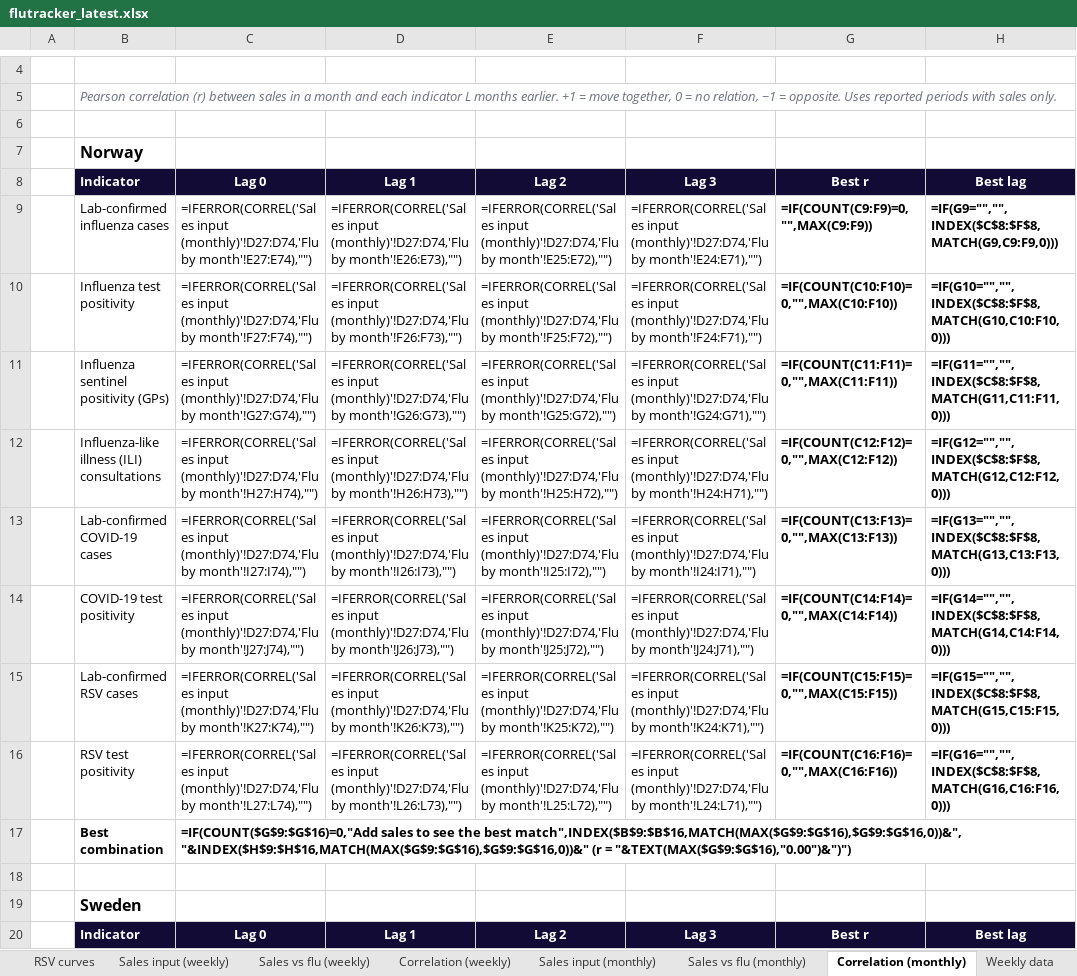
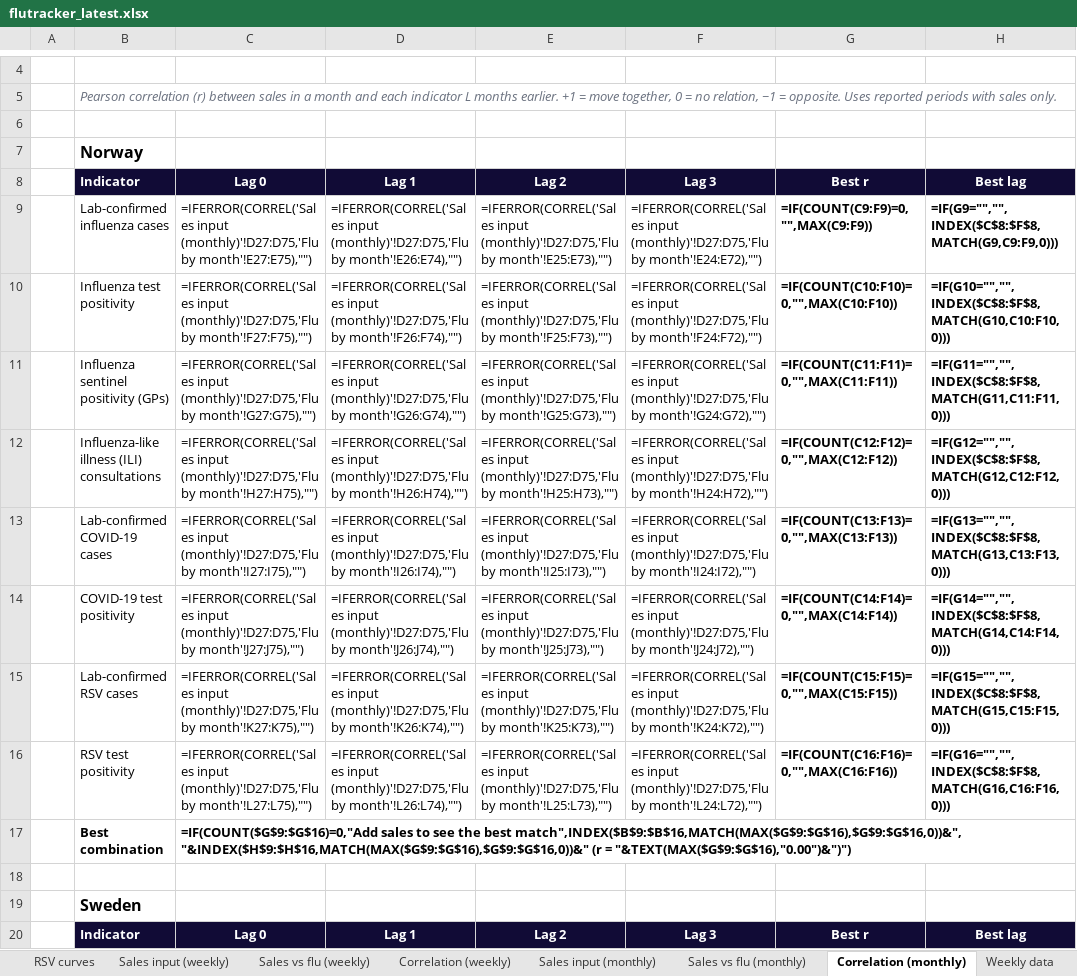
Before and after one commit to EirikWikHeltne/flutracker, an Excel workbook: docs/data/flutracker_latest.xlsx, sheet Correlation (monthly), drawn as a sheet; only a part is shown, gaps mark what is left out; values as stored, in another font and other column widths than the file's, no borders; formulas without a stored value are shown as written; conditional formats not drawn; the diff covers the shown part only; the diff names each change by its address in the sheet, - before the commit and + after, or states it on an @@ line.

```diff
--- a/docs/data/flutracker_latest.xlsx (sheet Correlation (monthly))
+++ b/docs/data/flutracker_latest.xlsx (sheet Correlation (monthly))
-C9: =IFERROR(CORREL('Sales input (monthly)'!D27:D74,'Flu by month'!E27:E74),"")
+C9: =IFERROR(CORREL('Sales input (monthly)'!D27:D75,'Flu by month'!E27:E75),"")
-D9: =IFERROR(CORREL('Sales input (monthly)'!D27:D74,'Flu by month'!E26:E73),"")
+D9: =IFERROR(CORREL('Sales input (monthly)'!D27:D75,'Flu by month'!E26:E74),"")
-E9: =IFERROR(CORREL('Sales input (monthly)'!D27:D74,'Flu by month'!E25:E72),"")
+E9: =IFERROR(CORREL('Sales input (monthly)'!D27:D75,'Flu by month'!E25:E73),"")
-F9: =IFERROR(CORREL('Sales input (monthly)'!D27:D74,'Flu by month'!E24:E71),"")
+F9: =IFERROR(CORREL('Sales input (monthly)'!D27:D75,'Flu by month'!E24:E72),"")
-C10: =IFERROR(CORREL('Sales input (monthly)'!D27:D74,'Flu by month'!F27:F74),"")
+C10: =IFERROR(CORREL('Sales input (monthly)'!D27:D75,'Flu by month'!F27:F75),"")
-D10: =IFERROR(CORREL('Sales input (monthly)'!D27:D74,'Flu by month'!F26:F73),"")
+D10: =IFERROR(CORREL('Sales input (monthly)'!D27:D75,'Flu by month'!F26:F74),"")
-E10: =IFERROR(CORREL('Sales input (monthly)'!D27:D74,'Flu by month'!F25:F72),"")
+E10: =IFERROR(CORREL('Sales input (monthly)'!D27:D75,'Flu by month'!F25:F73),"")
-F10: =IFERROR(CORREL('Sales input (monthly)'!D27:D74,'Flu by month'!F24:F71),"")
+F10: =IFERROR(CORREL('Sales input (monthly)'!D27:D75,'Flu by month'!F24:F72),"")
-C11: =IFERROR(CORREL('Sales input (monthly)'!D27:D74,'Flu by month'!G27:G74),"")
+C11: =IFERROR(CORREL('Sales input (monthly)'!D27:D75,'Flu by month'!G27:G75),"")
-D11: =IFERROR(CORREL('Sales input (monthly)'!D27:D74,'Flu by month'!G26:G73),"")
+D11: =IFERROR(CORREL('Sales input (monthly)'!D27:D75,'Flu by month'!G26:G74),"")
-E11: =IFERROR(CORREL('Sales input (monthly)'!D27:D74,'Flu by month'!G25:G72),"")
+E11: =IFERROR(CORREL('Sales input (monthly)'!D27:D75,'Flu by month'!G25:G73),"")
-F11: =IFERROR(CORREL('Sales input (monthly)'!D27:D74,'Flu by month'!G24:G71),"")
+F11: =IFERROR(CORREL('Sales input (monthly)'!D27:D75,'Flu by month'!G24:G72),"")
-C12: =IFERROR(CORREL('Sales input (monthly)'!D27:D74,'Flu by month'!H27:H74),"")
+C12: =IFERROR(CORREL('Sales input (monthly)'!D27:D75,'Flu by month'!H27:H75),"")
-D12: =IFERROR(CORREL('Sales input (monthly)'!D27:D74,'Flu by month'!H26:H73),"")
+D12: =IFERROR(CORREL('Sales input (monthly)'!D27:D75,'Flu by month'!H26:H74),"")
-E12: =IFERROR(CORREL('Sales input (monthly)'!D27:D74,'Flu by month'!H25:H72),"")
+E12: =IFERROR(CORREL('Sales input (monthly)'!D27:D75,'Flu by month'!H25:H73),"")
-F12: =IFERROR(CORREL('Sales input (monthly)'!D27:D74,'Flu by month'!H24:H71),"")
+F12: =IFERROR(CORREL('Sales input (monthly)'!D27:D75,'Flu by month'!H24:H72),"")
-C13: =IFERROR(CORREL('Sales input (monthly)'!D27:D74,'Flu by month'!I27:I74),"")
+C13: =IFERROR(CORREL('Sales input (monthly)'!D27:D75,'Flu by month'!I27:I75),"")
-D13: =IFERROR(CORREL('Sales input (monthly)'!D27:D74,'Flu by month'!I26:I73),"")
+D13: =IFERROR(CORREL('Sales input (monthly)'!D27:D75,'Flu by month'!I26:I74),"")
-E13: =IFERROR(CORREL('Sales input (monthly)'!D27:D74,'Flu by month'!I25:I72),"")
+E13: =IFERROR(CORREL('Sales input (monthly)'!D27:D75,'Flu by month'!I25:I73),"")
-F13: =IFERROR(CORREL('Sales input (monthly)'!D27:D74,'Flu by month'!I24:I71),"")
+F13: =IFERROR(CORREL('Sales input (monthly)'!D27:D75,'Flu by month'!I24:I72),"")
-C14: =IFERROR(CORREL('Sales input (monthly)'!D27:D74,'Flu by month'!J27:J74),"")
+C14: =IFERROR(CORREL('Sales input (monthly)'!D27:D75,'Flu by month'!J27:J75),"")
-D14: =IFERROR(CORREL('Sales input (monthly)'!D27:D74,'Flu by month'!J26:J73),"")
+D14: =IFERROR(CORREL('Sales input (monthly)'!D27:D75,'Flu by month'!J26:J74),"")
-E14: =IFERROR(CORREL('Sales input (monthly)'!D27:D74,'Flu by month'!J25:J72),"")
+E14: =IFERROR(CORREL('Sales input (monthly)'!D27:D75,'Flu by month'!J25:J73),"")
-F14: =IFERROR(CORREL('Sales input (monthly)'!D27:D74,'Flu by month'!J24:J71),"")
+F14: =IFERROR(CORREL('Sales input (monthly)'!D27:D75,'Flu by month'!J24:J72),"")
-C15: =IFERROR(CORREL('Sales input (monthly)'!D27:D74,'Flu by month'!K27:K74),"")
+C15: =IFERROR(CORREL('Sales input (monthly)'!D27:D75,'Flu by month'!K27:K75),"")
-D15: =IFERROR(CORREL('Sales input (monthly)'!D27:D74,'Flu by month'!K26:K73),"")
+D15: =IFERROR(CORREL('Sales input (monthly)'!D27:D75,'Flu by month'!K26:K74),"")
-E15: =IFERROR(CORREL('Sales input (monthly)'!D27:D74,'Flu by month'!K25:K72),"")
+E15: =IFERROR(CORREL('Sales input (monthly)'!D27:D75,'Flu by month'!K25:K73),"")
-F15: =IFERROR(CORREL('Sales input (monthly)'!D27:D74,'Flu by month'!K24:K71),"")
+F15: =IFERROR(CORREL('Sales input (monthly)'!D27:D75,'Flu by month'!K24:K72),"")
-C16: =IFERROR(CORREL('Sales input (monthly)'!D27:D74,'Flu by month'!L27:L74),"")
+C16: =IFERROR(CORREL('Sales input (monthly)'!D27:D75,'Flu by month'!L27:L75),"")
-D16: =IFERROR(CORREL('Sales input (monthly)'!D27:D74,'Flu by month'!L26:L73),"")
+D16: =IFERROR(CORREL('Sales input (monthly)'!D27:D75,'Flu by month'!L26:L74),"")
-E16: =IFERROR(CORREL('Sales input (monthly)'!D27:D74,'Flu by month'!L25:L72),"")
+E16: =IFERROR(CORREL('Sales input (monthly)'!D27:D75,'Flu by month'!L25:L73),"")
-F16: =IFERROR(CORREL('Sales input (monthly)'!D27:D74,'Flu by month'!L24:L71),"")
+F16: =IFERROR(CORREL('Sales input (monthly)'!D27:D75,'Flu by month'!L24:L72),"")
```
Also changed, not shown: 65 edited cells elsewhere in this sheet, sheet Sales vs flu (weekly), sheet Weekly data, sheet Correlation (weekly), sheet Overview, sheet Flu by week, sheet Leading markets, 10 more sheets, charts or pictures, 8 other files.
